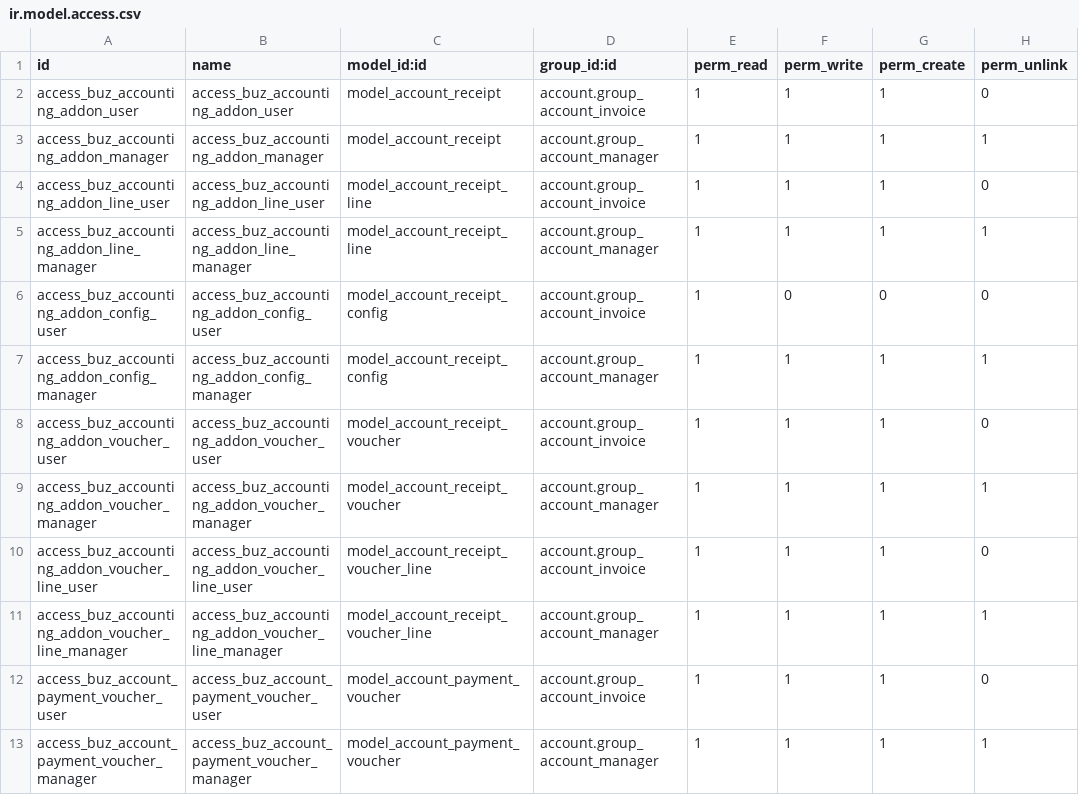
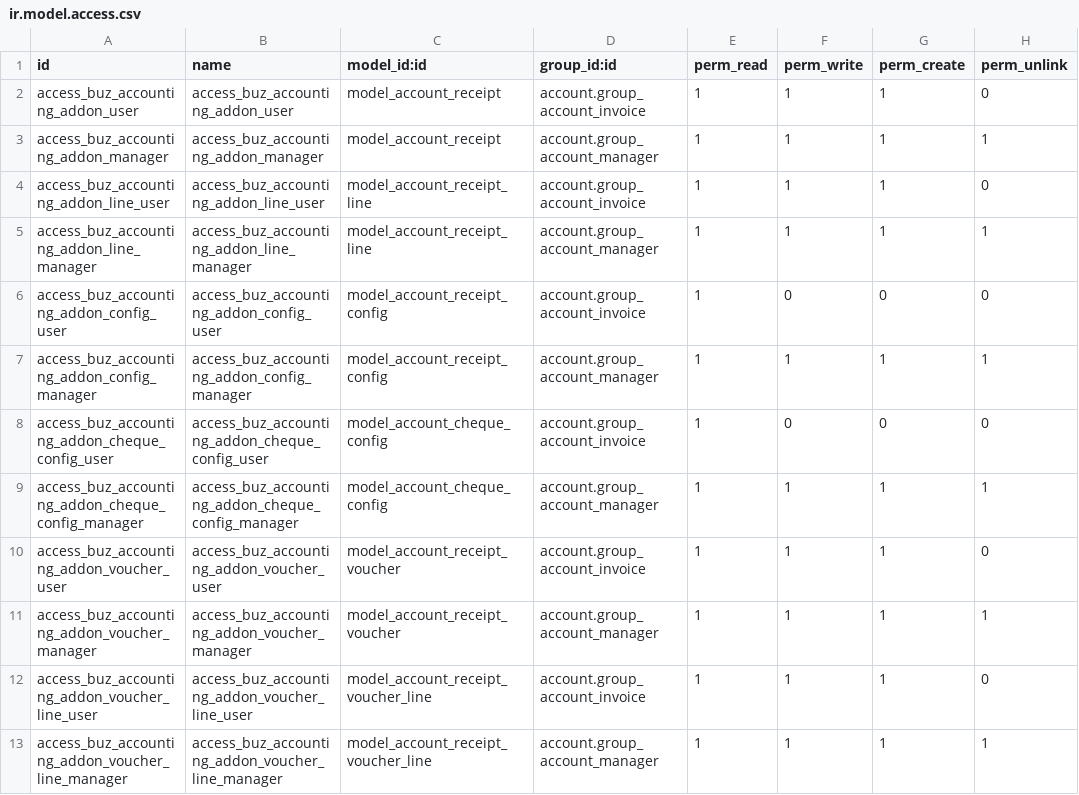
Before and after one commit to apichart-byte/MOG_LIVE, a CSV file: buz_accounting_addon/security/ir.model.access.csv, drawn as a sheet; only a part is shown; the shorter side is filled out with more unchanged rows.

```diff
--- a/buz_accounting_addon/security/ir.model.access.csv
+++ b/buz_accounting_addon/security/ir.model.access.csv
@@ -7,2 +7,4 @@ access_buz_accounting_addon_config_user,access_buz_accounting_addon_config_user,
 access_buz_accounting_addon_config_manager,access_buz_accounting_addon_config_manager,model_account_receipt_config,account.group_account_manager,1,1,1,1
+access_buz_accounting_addon_cheque_config_user,access_buz_accounting_addon_cheque_config_user,model_account_cheque_config,account.group_account_invoice,1,0,0,0
+access_buz_accounting_addon_cheque_config_manager,access_buz_accounting_addon_cheque_config_manager,model_account_cheque_config,account.group_account_manager,1,1,1,1
 access_buz_accounting_addon_voucher_user,access_buz_accounting_addon_voucher_user,model_account_receipt_voucher,account.group_account_invoice,1,1,1,0
```
Also changed, not shown: 58 other files.
